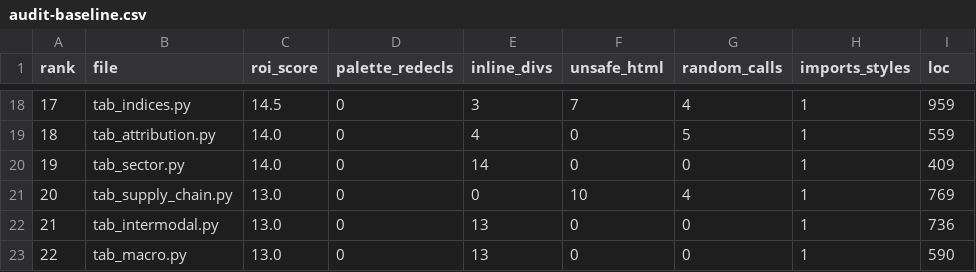
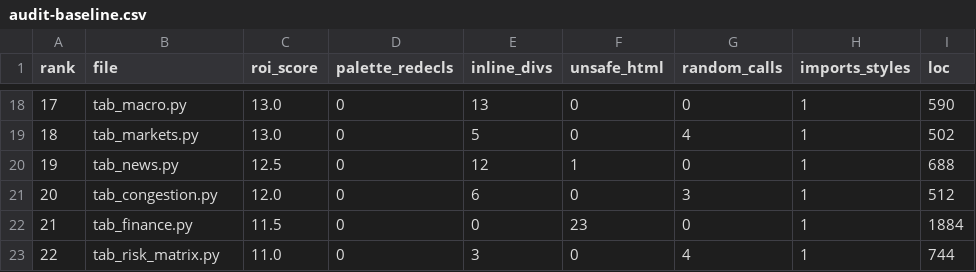
Before and after one commit to asmortara-blip/ship-tracker, a CSV file: docs/audit-baseline.csv, drawn as a sheet; only a part is shown, gaps mark what is left out; the diff covers the shown part only.

```diff
--- a/docs/audit-baseline.csv
+++ b/docs/audit-baseline.csv
@@ -18,6 +18,6 @@ rank,file,roi_score,palette_redecls,inline_divs,unsafe_html,random_calls,imports
-17,tab_indices.py,14.5,0,3,7,4,1,959
-18,tab_attribution.py,14.0,0,4,0,5,1,559
-19,tab_sector.py,14.0,0,14,0,0,1,409
-20,tab_supply_chain.py,13.0,0,0,10,4,1,769
-21,tab_intermodal.py,13.0,0,13,0,0,1,736
-22,tab_macro.py,13.0,0,13,0,0,1,590
+17,tab_macro.py,13.0,0,13,0,0,1,590
+18,tab_markets.py,13.0,0,5,0,4,1,502
+19,tab_news.py,12.5,0,12,1,0,1,688
+20,tab_congestion.py,12.0,0,6,0,3,1,512
+21,tab_finance.py,11.5,0,0,23,0,1,1884
+22,tab_risk_matrix.py,11.0,0,3,0,4,1,744
```
Also changed, not shown: 164 edited cells elsewhere in this file.
